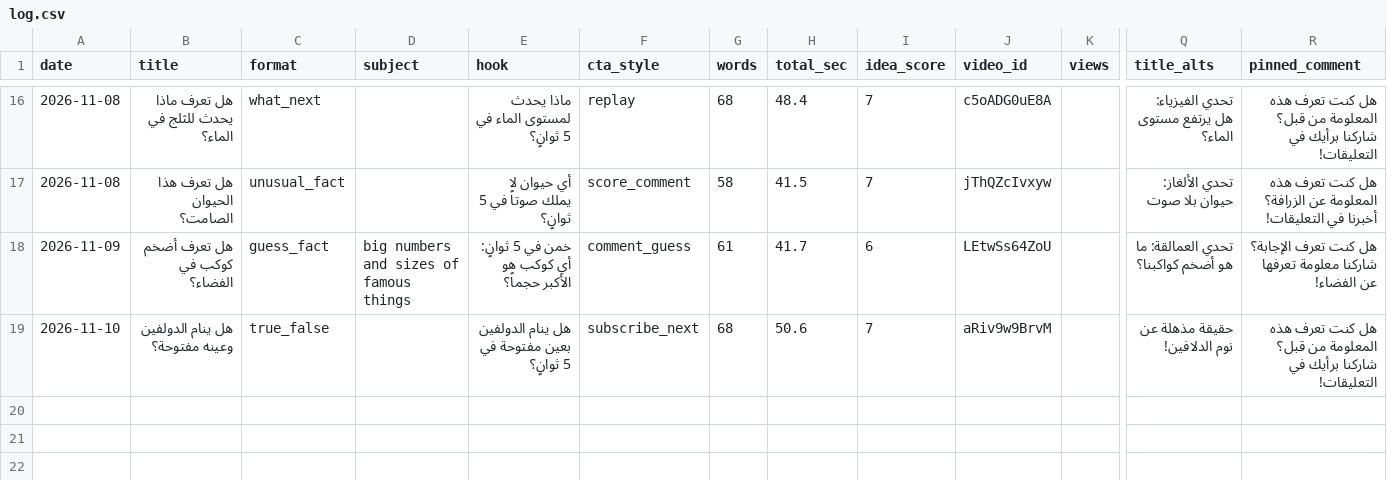
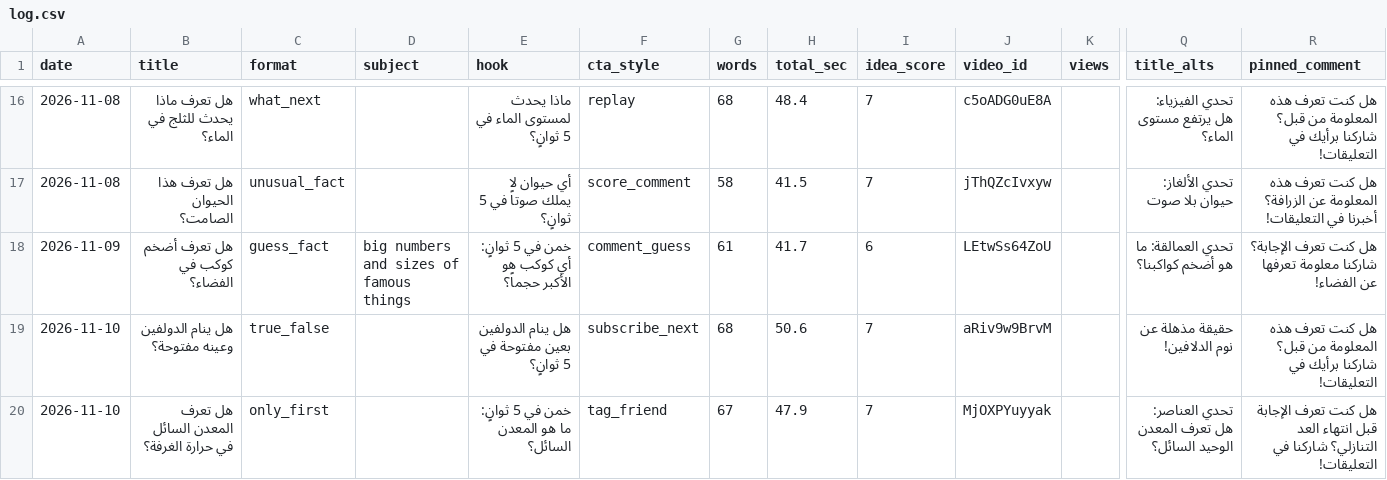
Before and after one commit to Mezfer/psych-shorts, a CSV file: log.csv, drawn as a sheet; only a part is shown, gaps mark what is left out; rows hold the shown columns only; the diff names each change by its address in the sheet, - before the commit and + after, or states it on an @@ line.

```diff
--- a/log.csv
+++ b/log.csv
+row 20: 2026-11-10 | هل تعرف المعدن السائل في حرارة الغرفة؟ | only_first |  | خمن في 5 ثوانٍ: ما هو المعدن السائل؟ | tag_friend | 67 | 47.9 | 7 | MjOXPYuyyak |  | تحدي العناصر: هل تعرف المعدن الوحيد السائل؟ | هل كنت تعرف الإجابة قبل انتهاء العد التنازلي؟ شاركنا في التعليقات!
```
Also changed, not shown: 2 other files.
